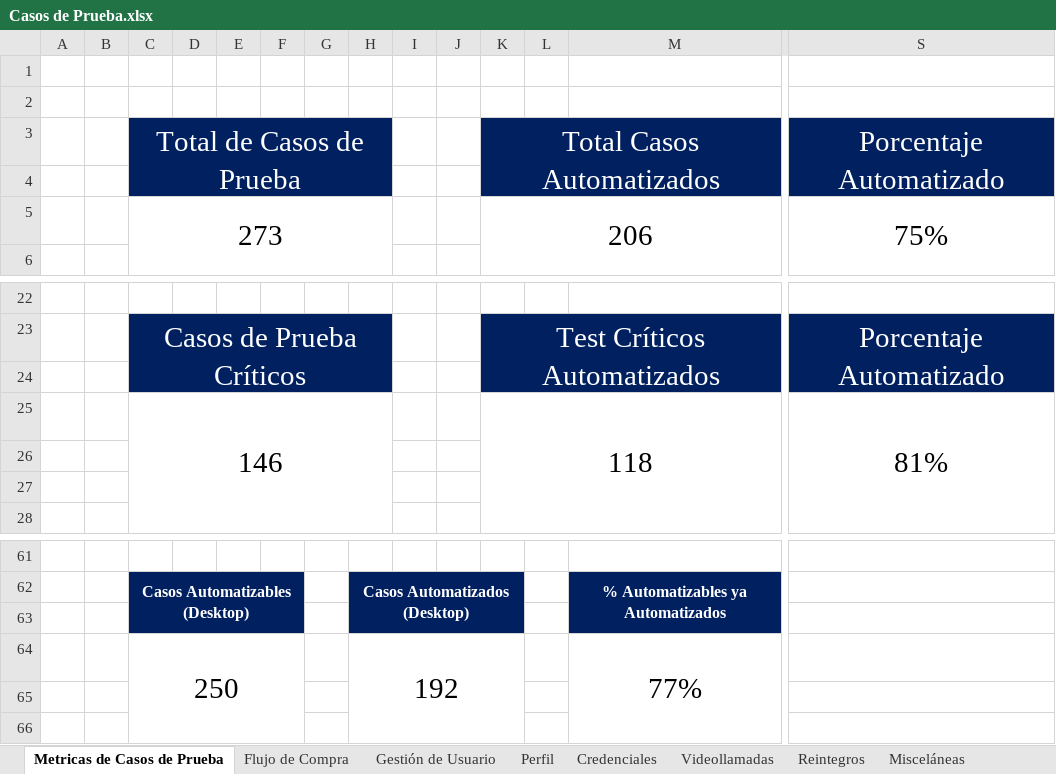
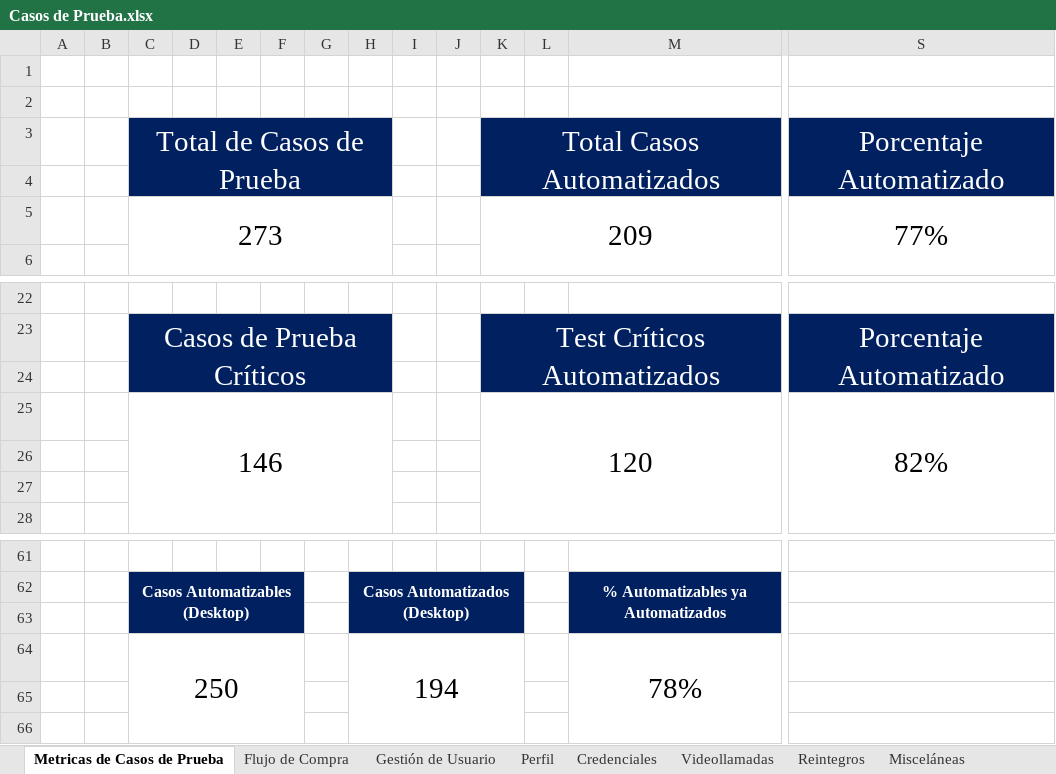
Before and after one commit to AlanDG2/vetify, an Excel workbook: documentation/Casos de Prueba.xlsx, sheet Metricas de Casos de Prueba, drawn as a sheet; only a part is shown, gaps mark what is left out; values as stored, in another font and other column widths than the file's, no borders; removed rows and columns are numbered as before the commit, all else as after; rows hold the shown columns only; the diff names each change by its address in the sheet, - before the commit and + after, or states it on an @@ line.

```diff
--- a/documentation/Casos de Prueba.xlsx (sheet Metricas de Casos de Prueba)
+++ b/documentation/Casos de Prueba.xlsx (sheet Metricas de Casos de Prueba)
-row 5:  |  | 273 |  |  |  |  |  |  |  | 206 |  |  | 75%
+row 5:  |  | 273 |  |  |  |  |  |  |  | 209 |  |  | 77%
-row 25:  |  | 146 |  |  |  |  |  |  |  | 118 |  |  | 81%
+row 25:  |  | 146 |  |  |  |  |  |  |  | 120 |  |  | 82%
-row 64:  |  | 250 |  |  |  |  | 192 |  |  |  |  | 77%
+row 64:  |  | 250 |  |  |  |  | 194 |  |  |  |  | 78%
```
Also changed, not shown: sheet Flujo de Compra, 5 other files.
